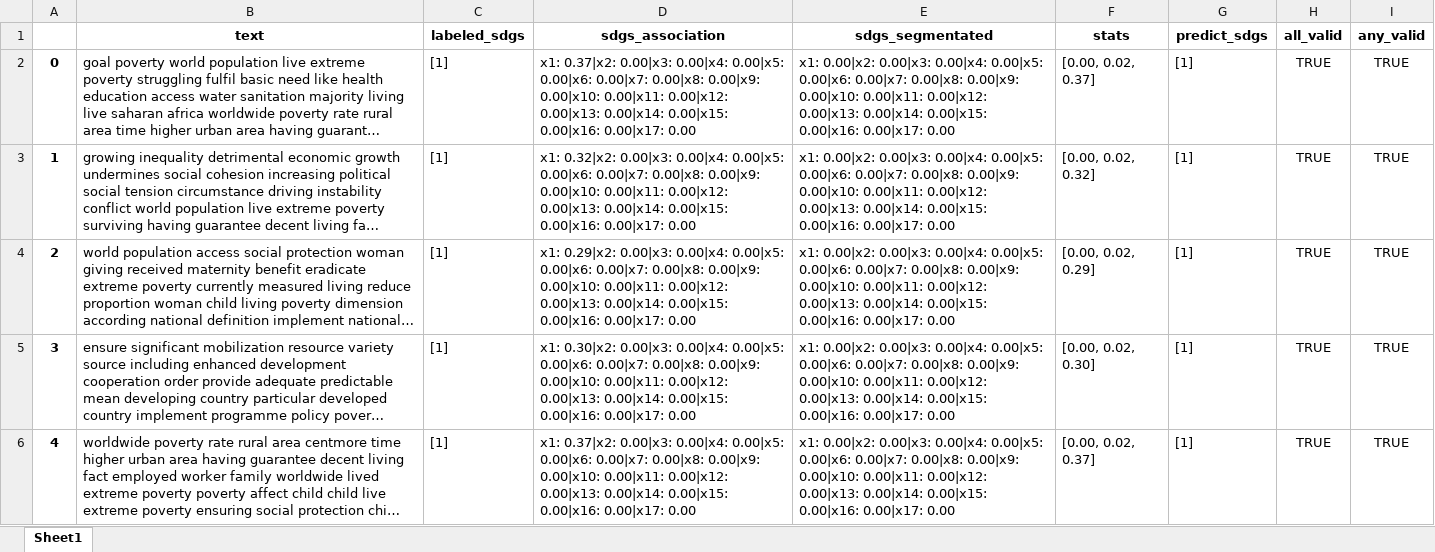
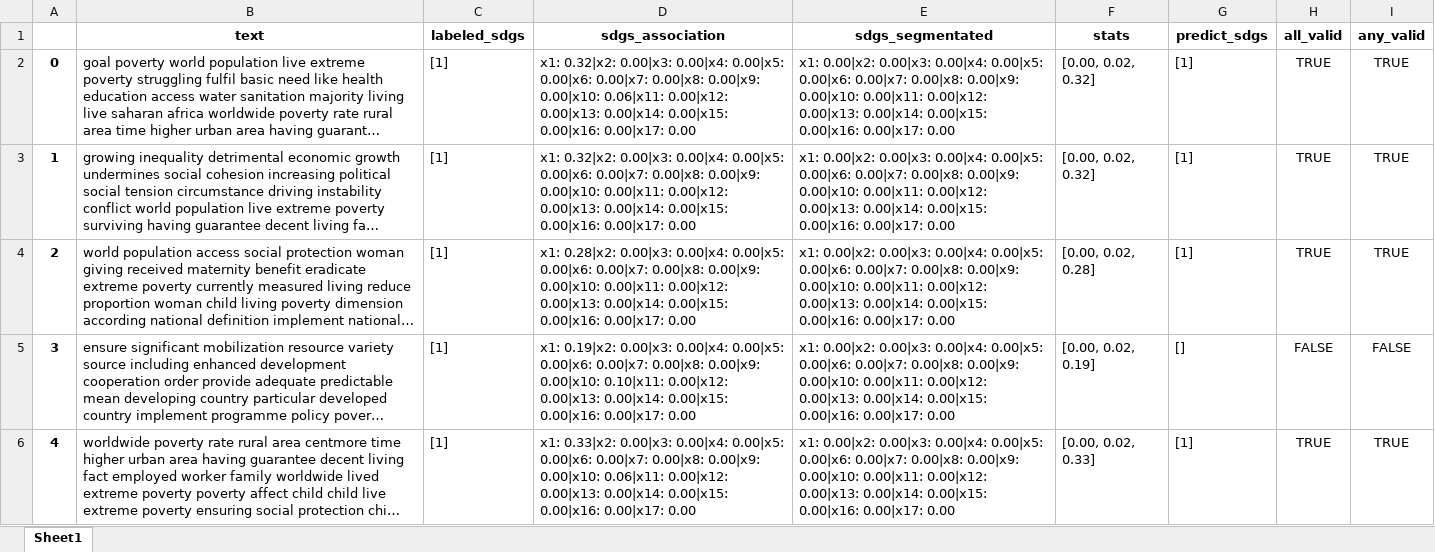
Before and after one commit to alsanron/NLP-SDGs_Classificator, an Excel workbook: Project_python/out/NMF/test_nmf_training_files.xlsx, sheet Sheet1, drawn as a sheet; only a part is shown; long unchanged cells end in …; values as stored, in another font and other column widths than the file's, no borders; the diff covers the shown part only; the diff names each change by its address in the sheet, - before the commit and + after, or states it on an @@ line.

```diff
--- a/Project_python/out/NMF/test_nmf_training_files.xlsx (sheet Sheet1)
+++ b/Project_python/out/NMF/test_nmf_training_files.xlsx (sheet Sheet1)
-D2 (sdgs_association): x1: 0.37|x2: 0.00|x3: 0.00|x4: 0.00|x5: 0.00|x6: 0.00|x7: 0.00|x8: 0.00|x9: 0.00|x10: 0.00|x11: 0.00|x12: 0.00|x13:…
+D2 (sdgs_association): x1: 0.32|x2: 0.00|x3: 0.00|x4: 0.00|x5: 0.00|x6: 0.00|x7: 0.00|x8: 0.00|x9: 0.00|x10: 0.06|x11: 0.00|x12: 0.00|x13:…
-F2 (stats): [0.00, 0.02, 0.37]
+F2 (stats): [0.00, 0.02, 0.32]
-D4 (sdgs_association): x1: 0.29|x2: 0.00|x3: 0.00|x4:…
+D4 (sdgs_association): x1: 0.28|x2: 0.00|x3: 0.00|x4:…
-F4 (stats): [0.00, 0.02, 0.29]
+F4 (stats): [0.00, 0.02, 0.28]
-D5 (sdgs_association): x1: 0.30|x2: 0.00|x3: 0.00|x4: 0.00|x5: 0.00|x6: 0.00|x7: 0.00|x8: 0.00|x9: 0.00|x10: 0.00|x11: 0.00|x12: 0.00|x13:…
+D5 (sdgs_association): x1: 0.19|x2: 0.00|x3: 0.00|x4: 0.00|x5: 0.00|x6: 0.00|x7: 0.00|x8: 0.00|x9: 0.00|x10: 0.10|x11: 0.00|x12: 0.00|x13:…
-F5 (stats): [0.00, 0.02, 0.30]
+F5 (stats): [0.00, 0.02, 0.19]
-G5 (predict_sdgs): [1]
+G5 (predict_sdgs): []
-H5 (all_valid): TRUE
+H5 (all_valid): FALSE
-I5 (any_valid): TRUE
+I5 (any_valid): FALSE
-D6 (sdgs_association): x1: 0.37|x2: 0.00|x3: 0.00|x4: 0.00|x5: 0.00|x6: 0.00|x7: 0.00|x8: 0.00|x9: 0.00|x10: 0.00|x11: 0.00|x12: 0.00|x13:…
+D6 (sdgs_association): x1: 0.33|x2: 0.00|x3: 0.00|x4: 0.00|x5: 0.00|x6: 0.00|x7: 0.00|x8: 0.00|x9: 0.00|x10: 0.06|x11: 0.00|x12: 0.00|x13:…
-F6 (stats): [0.00, 0.02, 0.37]
+F6 (stats): [0.00, 0.02, 0.33]
```
Also changed, not shown: 13 added rows, 1585 edited cells and row numbers in column A elsewhere in this sheet, Project_python/out/NMF/test_nmf_abstracts.xlsx, Project_python/out/NMF/topics_map.xlsx, 17 other files.
